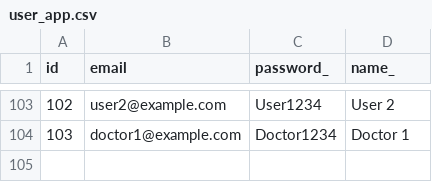
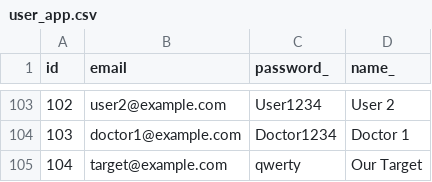
Before and after one commit to detiuaveiro/assignment-1---vulnerable-ehealth-application-grupo_11, a CSV file: app/data/user_app.csv, drawn as a sheet; only a part is shown, gaps mark what is left out.

Commit message:
update settings, user csv and alerts

```diff
--- a/app/data/user_app.csv
+++ b/app/data/user_app.csv
@@ -104 +104,2 @@ id,email,password_,name_
 103,doctor1@example.com,Doctor1234,Doctor 1
+104,target@example.com,qwerty,Our Target
```
Also changed, not shown: 5 other files.
